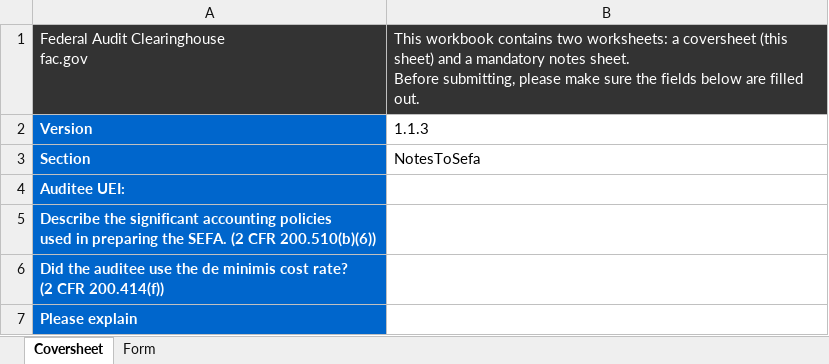
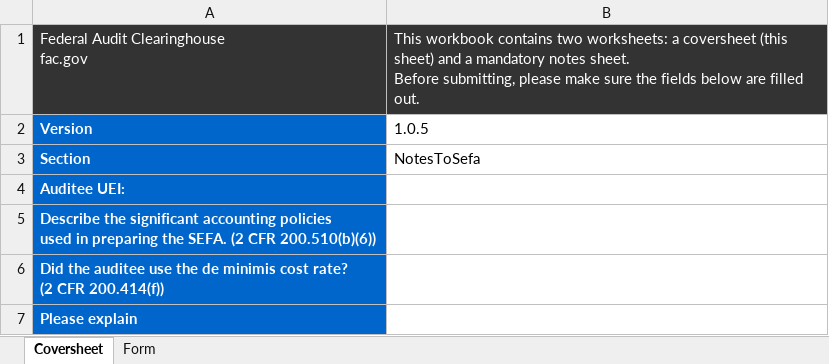
Before and after one commit to GSA-TTS/FAC-transition-site, an Excel workbook: assets/workbooks/notes-to-sefa-workbook.xlsx, sheet Coversheet, drawn as a sheet; values as stored, in another font and other column widths than the file's, no borders; the diff names each change by its address in the sheet, - before the commit and + after, or states it on an @@ line.

```diff
--- a/assets/workbooks/notes-to-sefa-workbook.xlsx (sheet Coversheet)
+++ b/assets/workbooks/notes-to-sefa-workbook.xlsx (sheet Coversheet)
-B2: 1.1.3
+B2: 1.0.5
```
Also changed, not shown: assets/workbooks/additional-eins-workbook.xlsx, assets/workbooks/additional-ueis-workbook.xlsx, 5 other files.
